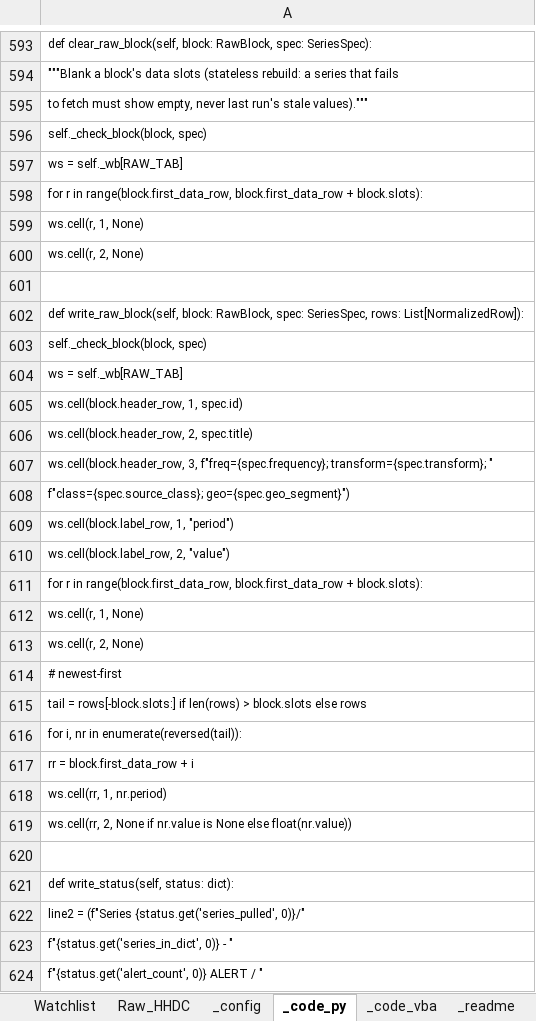
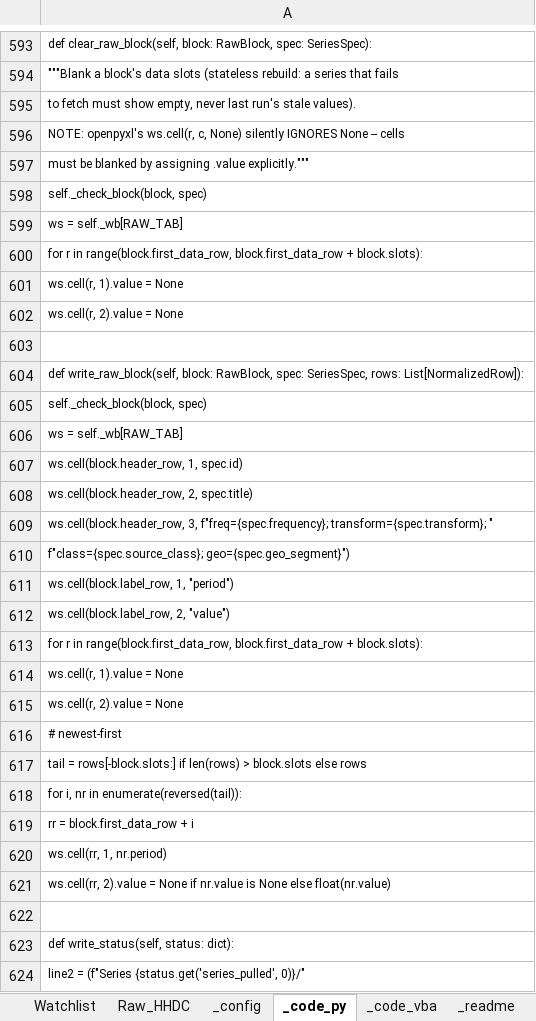
Before and after one commit to AJSethuraman/SATC, an Excel workbook: bureau-credit-risk-dashboard/Consumer_Credit_Risk_Monitor.xlsm, sheet _code_py, drawn as a sheet; only a part is shown, gaps mark what is left out; the shorter side is filled out with more unchanged rows; values as stored, in another font and other column widths than the file's, no borders; addresses are those after the commit; the diff names each change by its address in the sheet, - before the commit and + after, or states it on an @@ line.

```diff
--- a/bureau-credit-risk-dashboard/Consumer_Credit_Risk_Monitor.xlsm (sheet _code_py)
+++ b/bureau-credit-risk-dashboard/Consumer_Credit_Risk_Monitor.xlsm (sheet _code_py)
-A595: …run's stale values)."""
+A595: …run's stale values).
+row 596: NOTE: openpyxl's ws.cell(r, c, None) silently IGNORES None -- cells
+row 597: must be blanked by assigning .value explicitly."""
-A601: ws.cell(r, 1, None)
+A601: ws.cell(r, 1).value = None
-A602: ws.cell(r, 2, None)
+A602: ws.cell(r, 2).value = None
-A614: ws.cell(r, 1, None)
+A614: ws.cell(r, 1).value = None
-A615: ws.cell(r, 2, None)
+A615: ws.cell(r, 2).value = None
-A621: ws.cell(rr, 2, None if nr.value is None else float(nr.value))
+A621: ws.cell(rr, 2).value = None if nr.value is None else float(nr.value)
```
Also changed, not shown: macro-early-warning-dashboard/Macro_Early_Warning_Monitor.xlsm, 24 other files.
